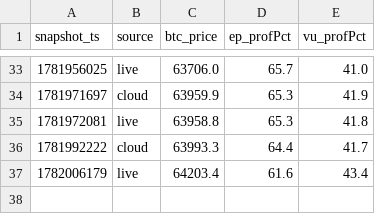
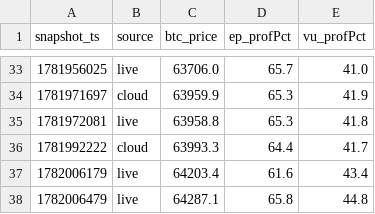
Before and after one commit to maghfurzakiy/btc-data, a CSV file: upnl_history.csv, drawn as a sheet; only a part is shown, gaps mark what is left out.

```diff
--- a/upnl_history.csv
+++ b/upnl_history.csv
@@ -37 +37,2 @@ snapshot_ts,source,btc_price,ep_profPct,vu_profPct
 1782006179,live,64203.4,61.6,43.4
+1782006479,live,64287.1,65.8,44.8
```
Also changed, not shown: 1 other file.
